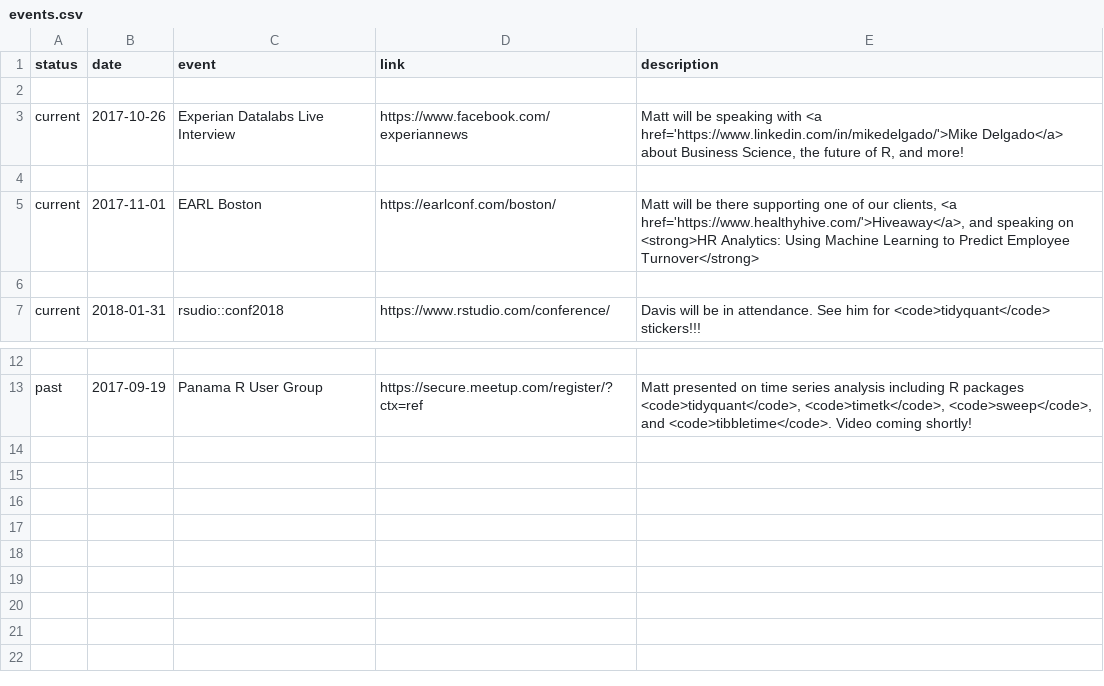
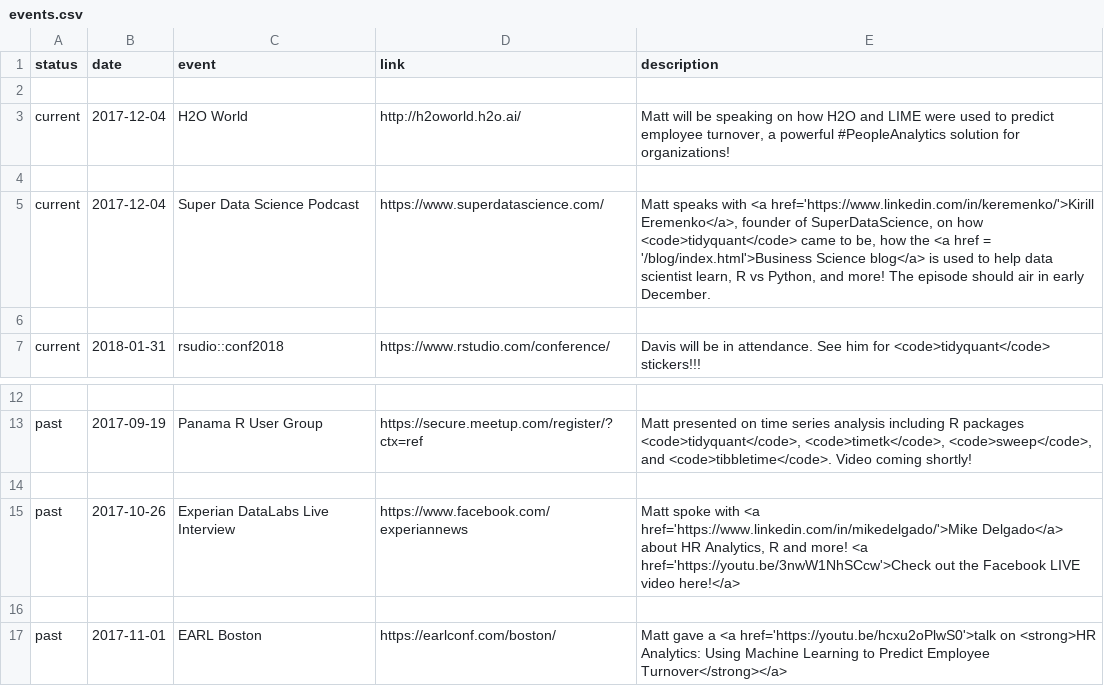
Before and after one commit to mdancho84/mdancho84.github.io, a CSV file: _data/events.csv, drawn as a sheet; only a part is shown, gaps mark what is left out; the diff names each change by its address in the sheet, - before the commit and + after, or states it on an @@ line.

Commit message:
update events

```diff
--- a/_data/events.csv
+++ b/_data/events.csv
-B3 (date): 2017-10-26
+B3 (date): 2017-12-04
-C3 (event): Experian Datalabs Live Interview
+C3 (event): H2O World
-D3 (link): https://www.facebook.com/experiannews
+D3 (link): http://h2oworld.h2o.ai/
-E3 (description): …be speaking with <a href='https://www.linkedin.com/in/mikedelgado/'>Mike Delgado</a> about Business Science, the future of R, and more!
+E3 (description): …be speaking on how H2O and LIME were used to predict employee turnover, a powerful #PeopleAnalytics solution for organizations!
-B5 (date): 2017-11-01
+B5 (date): 2017-12-04
-C5 (event): EARL Boston
+C5 (event): Super Data Science Podcast
-D5 (link): https://earlconf.com/boston/
+D5 (link): https://www.superdatascience.com/
-E5 (description): Matt will be there supporting one of our clients, <a href='https://www.healthyhive.com/'>Hiveaway</a>, and speaking on <strong>HR Analytics: Using Machine Learning to Predict Employee Turnover</strong>
+E5 (description): Matt speaks with <a href='https://www.linkedin.com/in/keremenko/'>Kirill Eremenko</a>, founder of SuperDataScience, on how <code>tidyquant</code> came to be, how the <a href = '/blog/index.html'>Business Science blog</a> is used to help data scientist learn, R vs Python, and more! The episode should air in early December.
+row 14: (empty)
+row 15: past | 2017-10-26 | Experian DataLabs Live Interview | https://www.facebook.com/experiannews | Matt spoke with <a href='https://www.linkedin.com/in/mikedelgado/'>Mike Delgado</a> about HR Analytics, R and more! <a href='https://youtu.be/3nwW1NhSCcw'>Check out the Facebook LIVE video here!</a>
+row 16: (empty)
+row 17: past | 2017-11-01 | EARL Boston | https://earlconf.com/boston/ | Matt gave a <a href='https://youtu.be/hcxu2oPlwS0'>talk on <strong>HR Analytics: Using Machine Learning to Predict Employee Turnover</strong></a>
```
